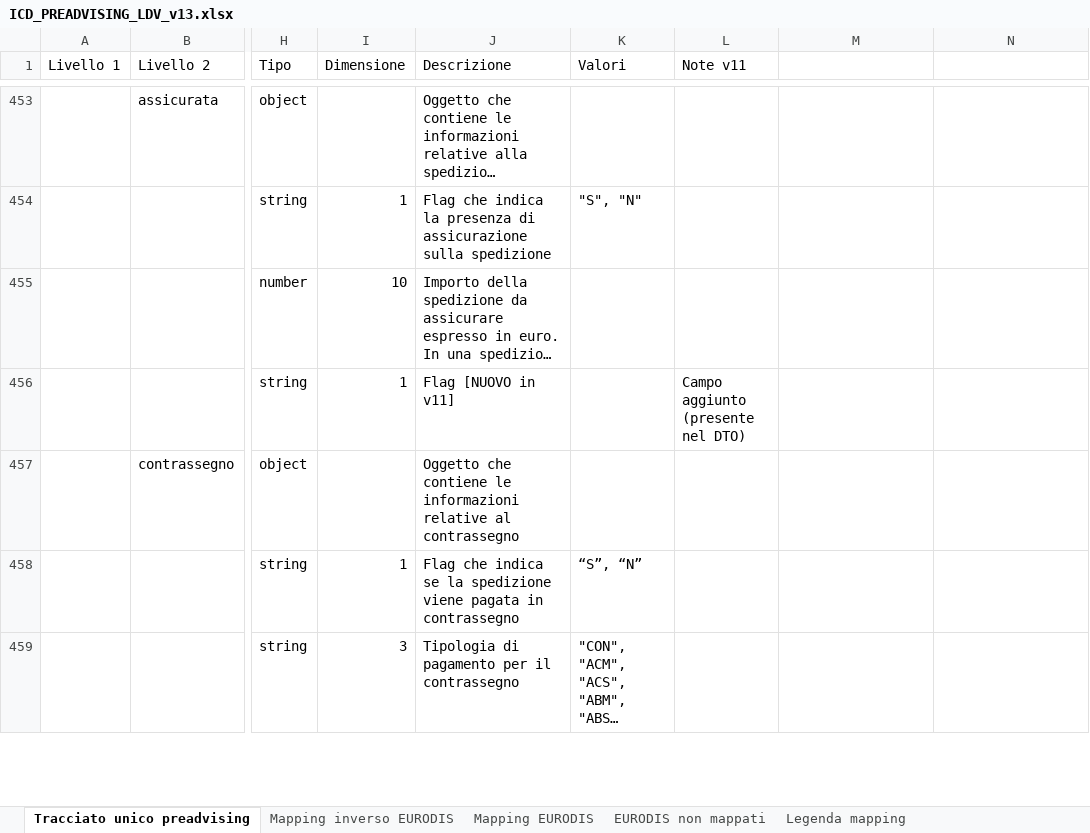
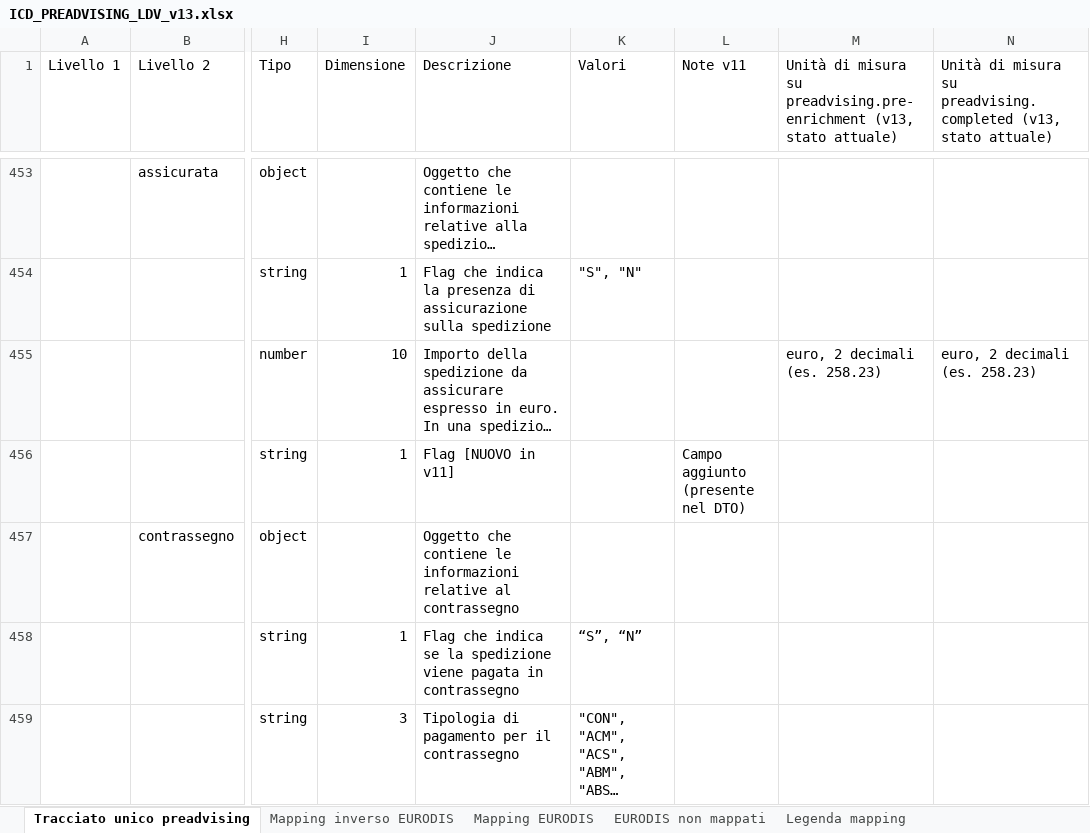
Before and after one commit to diegoMereu/sda-bmad, an Excel workbook: iniziative/146073/documenti/ICD_PREADVISING_LDV_v13.xlsx, sheet Tracciato unico preadvising, drawn as a sheet; only a part is shown, gaps mark what is left out; long unchanged cells end in …; values as stored, in another font and other column widths than the file's, no cell formats; the diff covers the shown part only; the diff names each change by its address in the sheet, - before the commit and + after, or states it on an @@ line.

Commit message:
docs(146073): ICD v13, unità di misura attuali con esempi su pre-enrichment e completed (per i campi misti quella dei canali SDA)

```diff
--- a/iniziative/146073/documenti/ICD_PREADVISING_LDV_v13.xlsx (sheet Tracciato unico preadvising)
+++ b/iniziative/146073/documenti/ICD_PREADVISING_LDV_v13.xlsx (sheet Tracciato unico preadvising)
-M1: (empty)
+M1: Unità di misura su preadvising.pre-enrichment (v13, stato attuale)
-N1: (empty)
+N1: Unità di misura su preadvising.completed (v13, stato attuale)
-M455: (empty)
+M455: euro, 2 decimali (es. 258.23)
-N455: (empty)
+N455: euro, 2 decimali (es. 258.23)
```
Also changed, not shown: 54 edited cells elsewhere in this sheet, cell formats.
